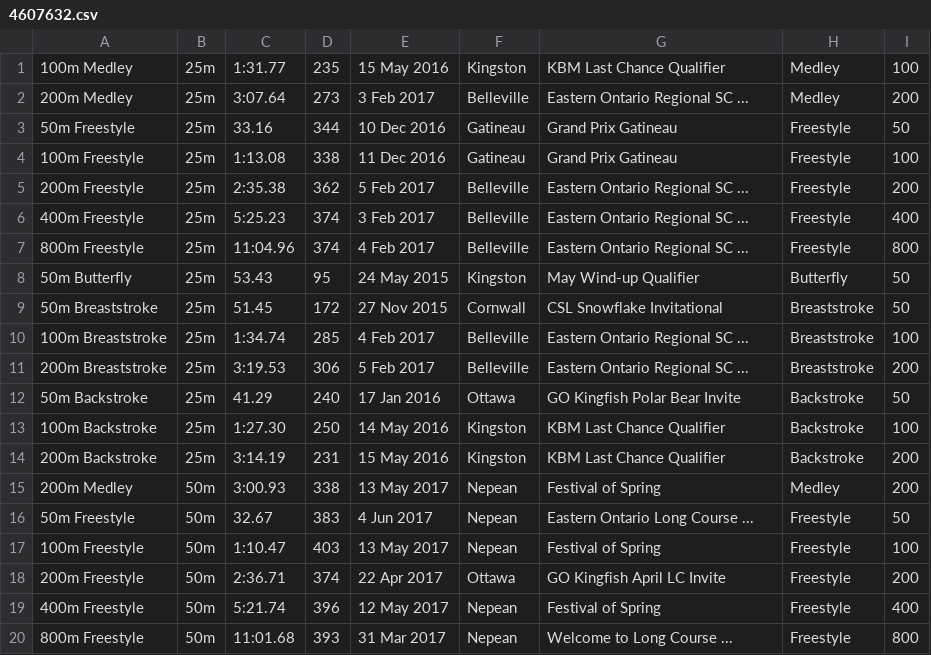
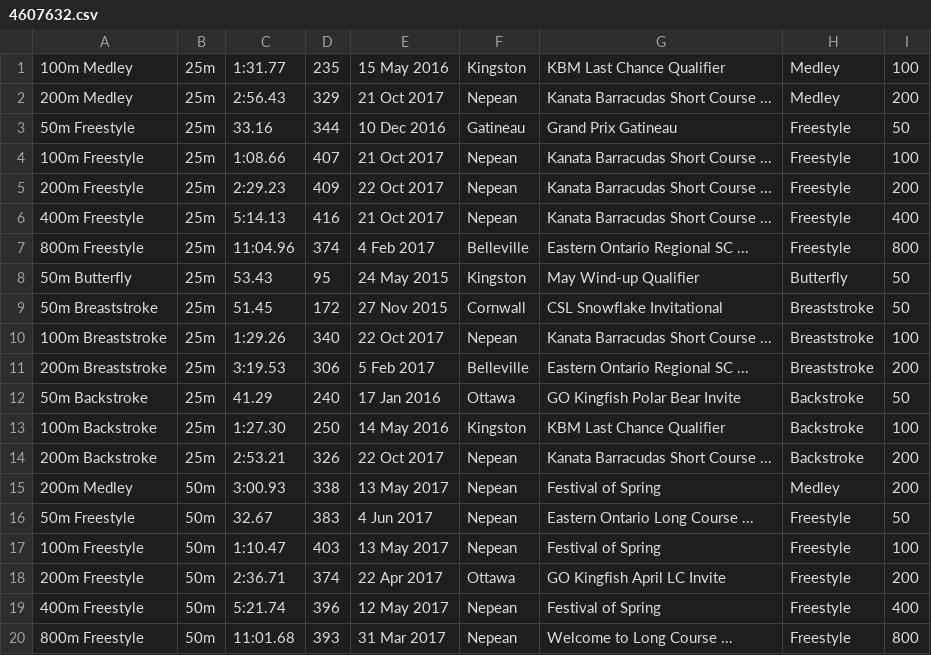
Before and after one commit to Subject2Risk/swim-report, a CSV file: swim-data/4607632.csv, drawn as a sheet; only a part is shown.

```diff
--- a/swim-data/4607632.csv
+++ b/swim-data/4607632.csv
@@ -1,7 +1,7 @@
 100m Medley,25m,1:31.77,235,15 May 2016,Kingston,KBM Last Chance Qualifier,Medley,100
-200m Medley,25m,3:07.64,273,3 Feb 2017,Belleville,Eastern Ontario Regional SC ...,Medley,200
+200m Medley,25m,2:56.43,329,21 Oct 2017,Nepean,Kanata Barracudas Short Course ...,Medley,200
 50m Freestyle,25m,33.16,344,10 Dec 2016,Gatineau,Grand Prix Gatineau,Freestyle,50
-100m Freestyle,25m,1:13.08,338,11 Dec 2016,Gatineau,Grand Prix Gatineau,Freestyle,100
-200m Freestyle,25m,2:35.38,362,5 Feb 2017,Belleville,Eastern Ontario Regional SC ...,Freestyle,200
-400m Freestyle,25m,5:25.23,374,3 Feb 2017,Belleville,Eastern Ontario Regional SC ...,Freestyle,400
+100m Freestyle,25m,1:08.66,407,21 Oct 2017,Nepean,Kanata Barracudas Short Course ...,Freestyle,100
+200m Freestyle,25m,2:29.23,409,22 Oct 2017,Nepean,Kanata Barracudas Short Course ...,Freestyle,200
+400m Freestyle,25m,5:14.13,416,21 Oct 2017,Nepean,Kanata Barracudas Short Course ...,Freestyle,400
 800m Freestyle,25m,11:04.96,374,4 Feb 2017,Belleville,Eastern Ontario Regional SC ...,Freestyle,800
@@ -9,3 +9,3 @@
 50m Breaststroke,25m,51.45,172,27 Nov 2015,Cornwall,CSL Snowflake Invitational,Breaststroke,50
-100m Breaststroke,25m,1:34.74,285,4 Feb 2017,Belleville,Eastern Ontario Regional SC ...,Breaststroke,100
+100m Breaststroke,25m,1:29.26,340,22 Oct 2017,Nepean,Kanata Barracudas Short Course ...,Breaststroke,100
 200m Breaststroke,25m,3:19.53,306,5 Feb 2017,Belleville,Eastern Ontario Regional SC ...,Breaststroke,200
@@ -13,3 +13,3 @@
 100m Backstroke,25m,1:27.30,250,14 May 2016,Kingston,KBM Last Chance Qualifier,Backstroke,100
-200m Backstroke,25m,3:14.19,231,15 May 2016,Kingston,KBM Last Chance Qualifier,Backstroke,200
+200m Backstroke,25m,2:53.21,326,22 Oct 2017,Nepean,Kanata Barracudas Short Course ...,Backstroke,200
 200m Medley,50m,3:00.93,338,13 May 2017,Nepean,Festival of Spring,Medley,200
```
Also changed, not shown: swim-data/4783789.csv, swim-data/4821569.csv, 14 other files.
